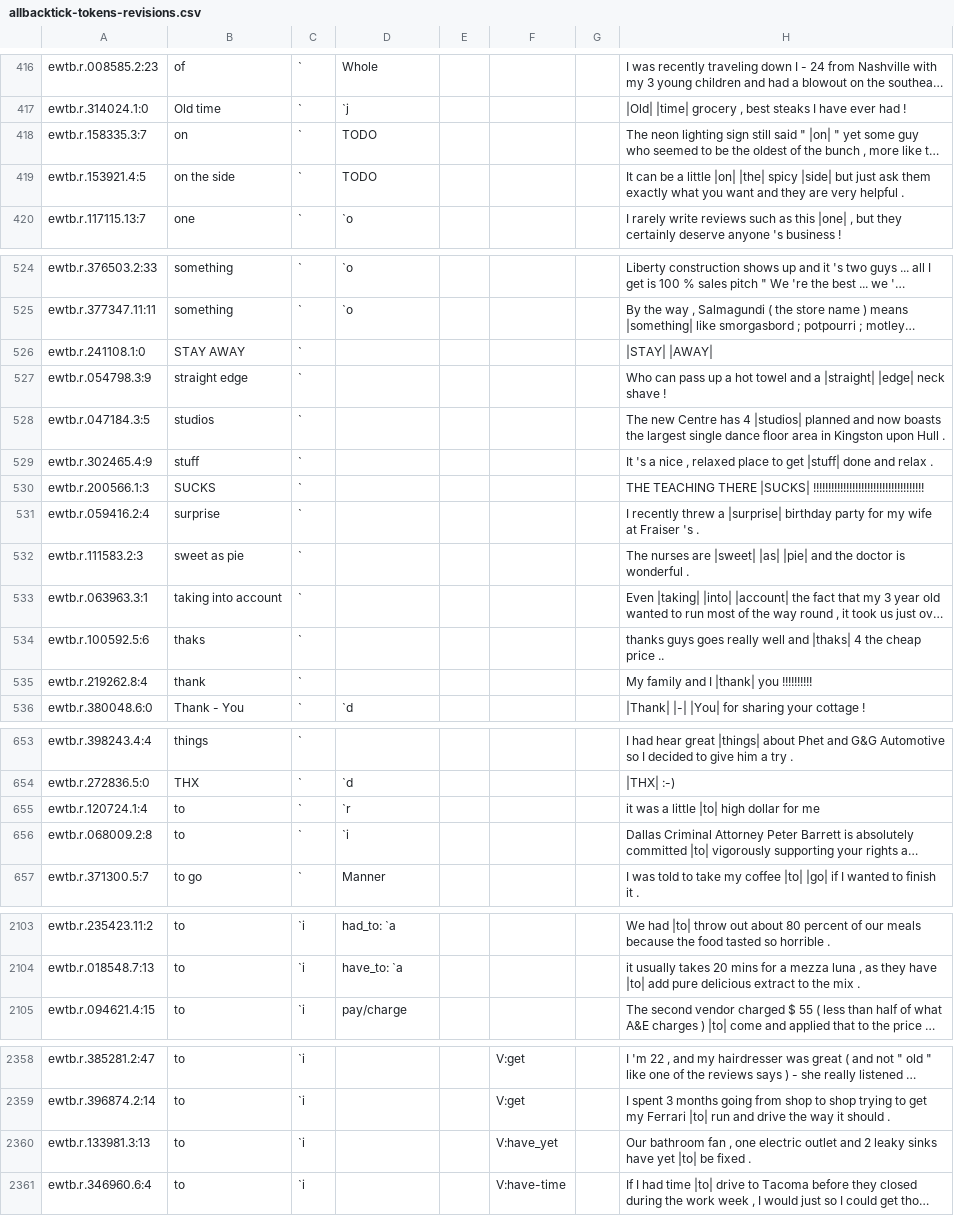
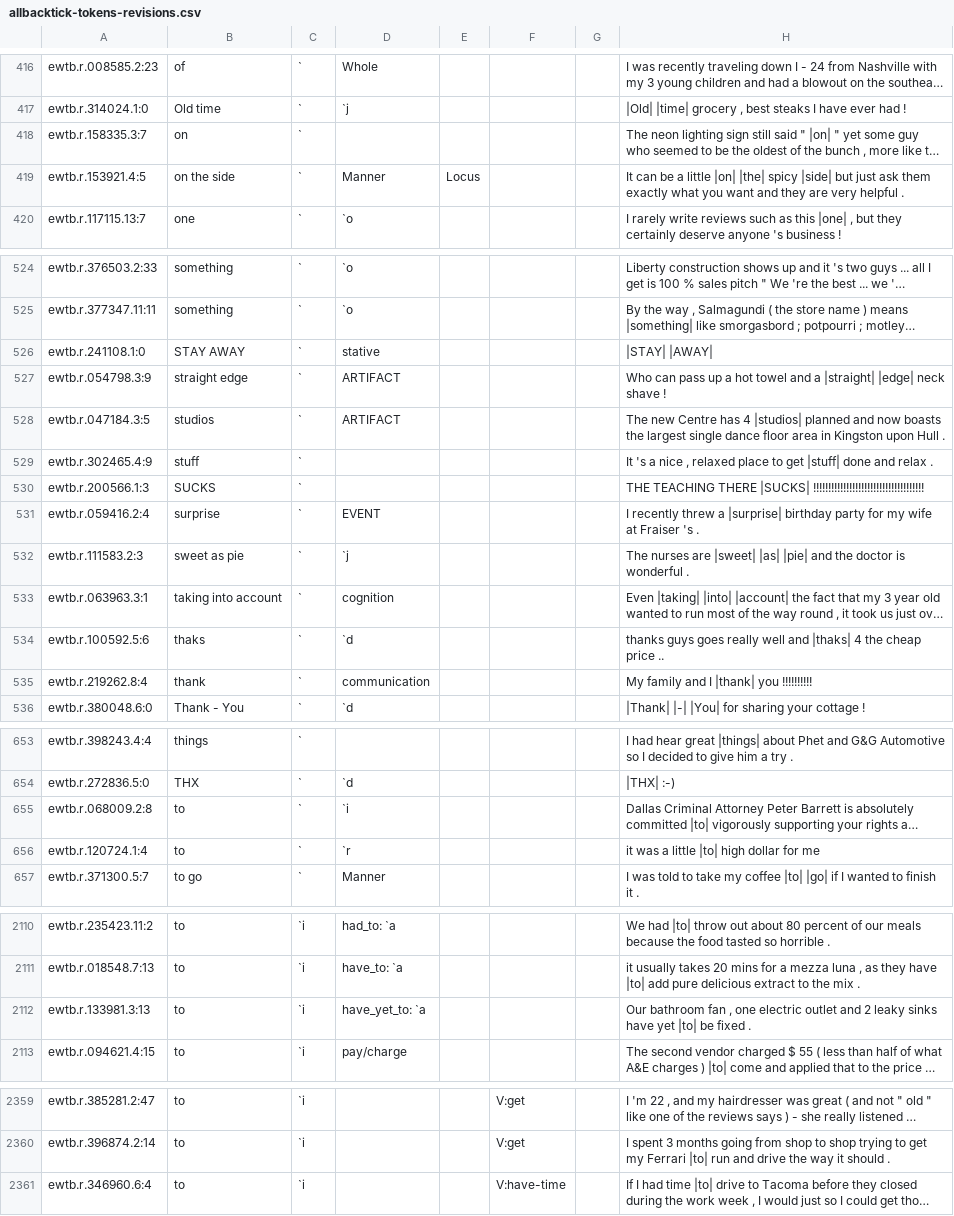
Before and after one commit to nert-nlp/streusle, a CSV file: allbacktick-tokens-revisions.csv, drawn as a sheet; only a part is shown, gaps mark what is left out; long unchanged cells end in …; removed rows and columns are numbered as before the commit, all else as after; the diff covers the shown part only; the diff names each change by its address in the sheet, - before the commit and + after, or states it on an @@ line.

```diff
--- a/allbacktick-tokens-revisions.csv
+++ b/allbacktick-tokens-revisions.csv
-D418: TODO
+D418: (empty)
-D419: TODO
+D419: Manner
-E419: (empty)
+E419: Locus
-D526: (empty)
+D526: stative
-D527:D528: (empty)
+D527:D528: ARTIFACT
-D531: (empty)
+D531: EVENT
-D532: (empty)
+D532: `j
-D533: (empty)
+D533: cognition
-D534: (empty)
+D534: `d
-D535: (empty)
+D535: communication
@@ row 655 moved to row 656: ewtb.r.120724.1:4 @@
+row 2112: ewtb.r.133981.3:13 | to | `i | have_yet_to: `a |  |  |  | Our bathroom fan , one electric outlet and 2 leaky sinks have yet |to| be fixed .
-row 2360: ewtb.r.133981.3:13 | to | `i |  |  | V:have_yet |  | Our bathroom fan , one electric outlet and 2 leaky sinks have yet |to| be fixed .
```
Also changed, not shown: 7 added rows, 7 removed rows and 10 edited cells elsewhere in this file.
